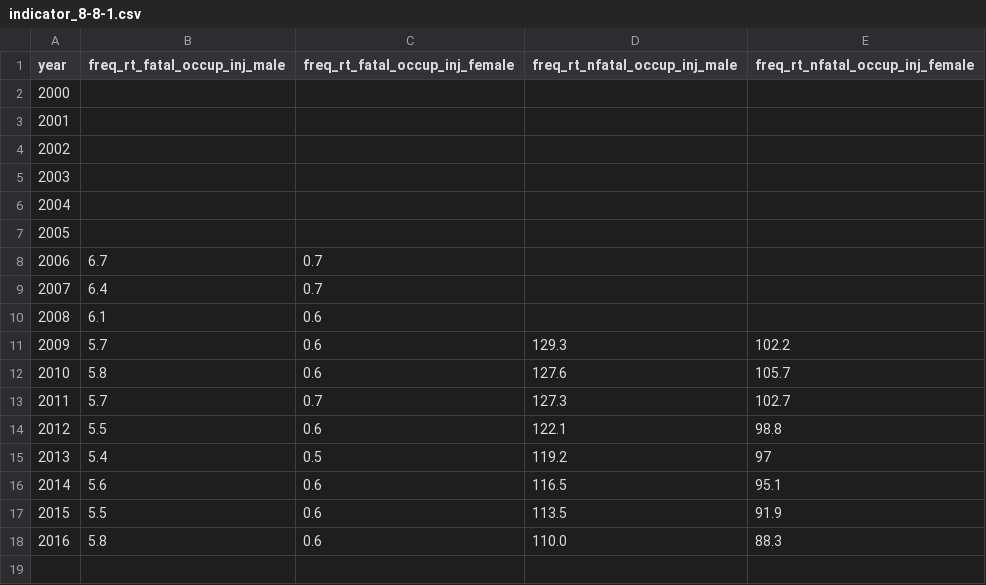
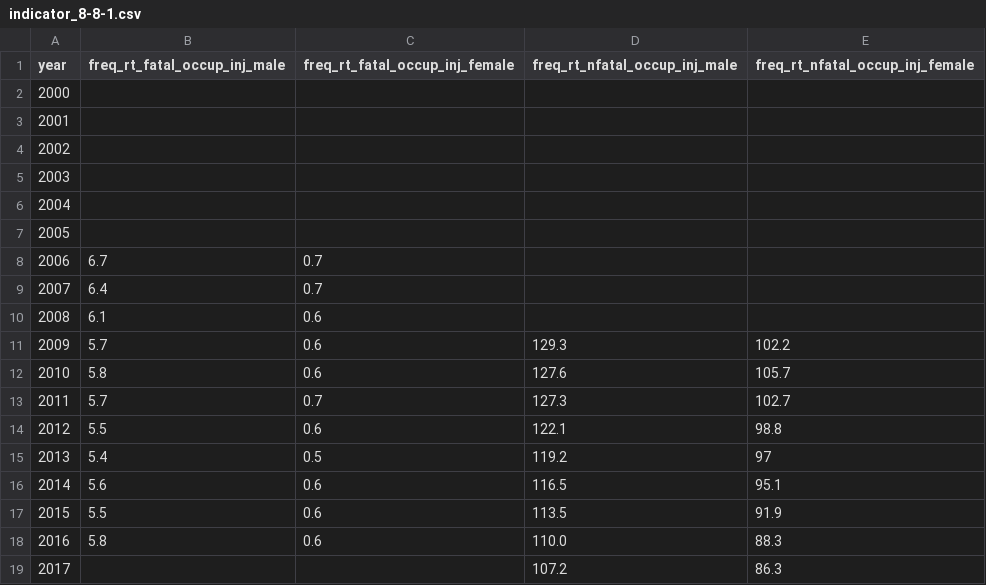
Before and after one commit to GSA/sdg-indicators-usa, a CSV file: data/indicator_8-8-1.csv, drawn as a sheet; the diff names each change by its address in the sheet, - before the commit and + after, or states it on an @@ line.

Commit message:
Update indicator_8-8-1.csv

```diff
--- a/data/indicator_8-8-1.csv
+++ b/data/indicator_8-8-1.csv
+row 19: 2017 |  |  | 107.2 | 86.3
```
